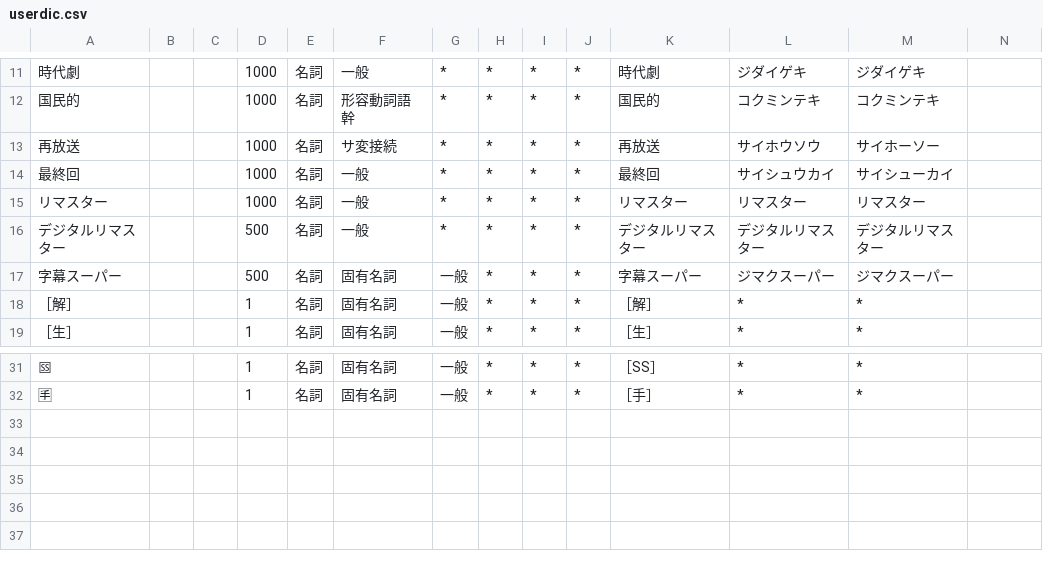
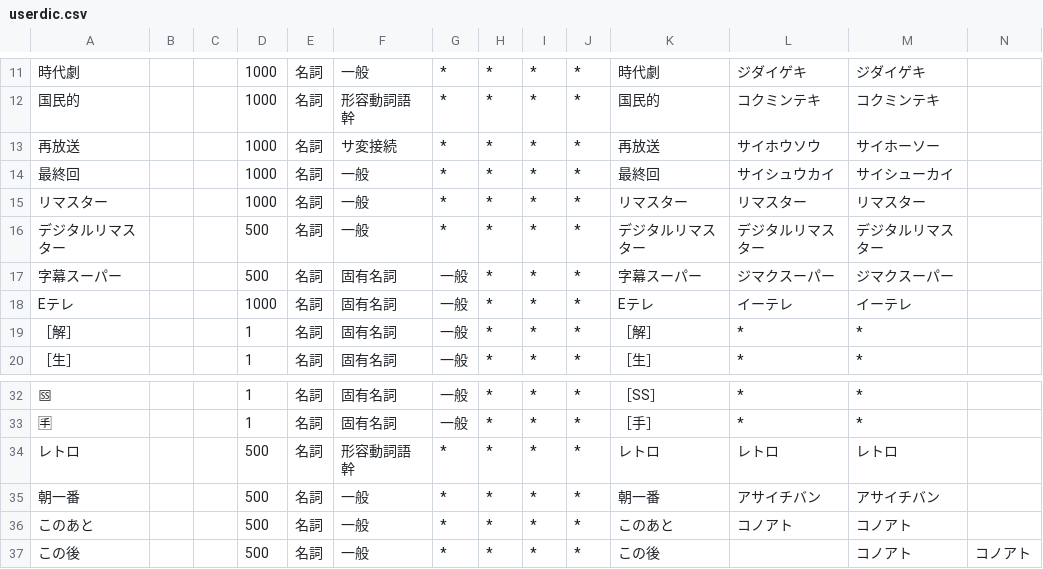
Before and after one commit to tkfj/mecab-neologd-api, a CSV file: userdic.csv, drawn as a sheet; only a part is shown, gaps mark what is left out; the diff names each change by its address in the sheet, - before the commit and + after, or states it on an @@ line.

Commit message:
ユーザー辞書更新

```diff
--- a/userdic.csv
+++ b/userdic.csv
+row 18: Eテレ |  |  | 1000 | 名詞 | 固有名詞 | 一般 | * | * | * | Eテレ | イーテレ | イーテレ
+row 34: レトロ |  |  | 500 | 名詞 | 形容動詞語幹 | * | * | * | * | レトロ | レトロ | レトロ
+row 35: 朝一番 |  |  | 500 | 名詞 | 一般 | * | * | * | * | 朝一番 | アサイチバン | アサイチバン
+row 36: このあと |  |  | 500 | 名詞 | 一般 | * | * | * | * | このあと | コノアト | コノアト
+row 37: この後 |  |  | 500 | 名詞 | 一般 | * | * | * | * | この後 |  | コノアト | コノアト
```
